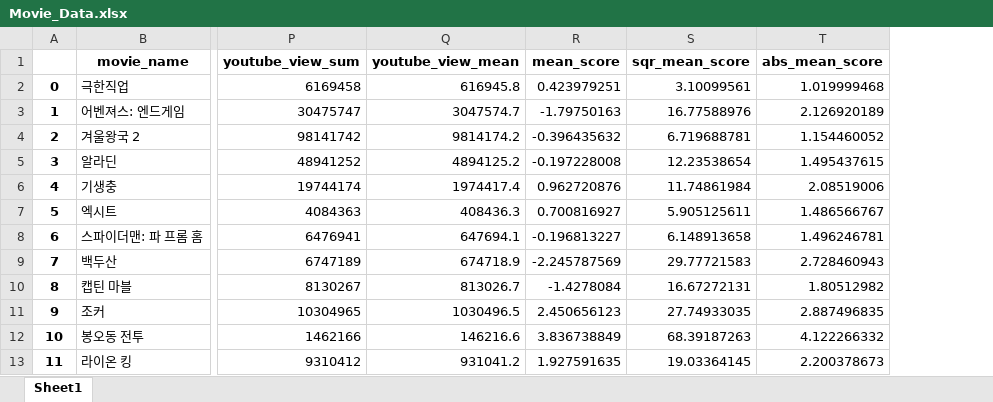
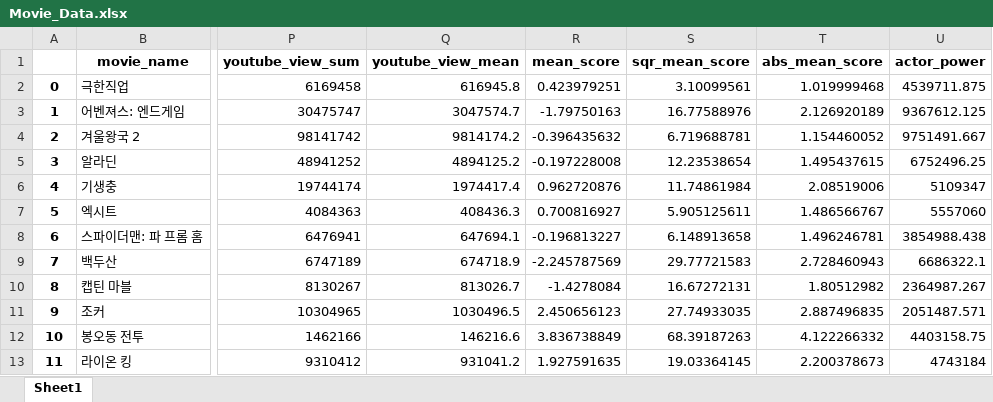
Before and after one commit to movie-catcher/data-analysis, an Excel workbook: taenam/Movie_Data.xlsx, sheet Sheet1, drawn as a sheet; only a part is shown, gaps mark what is left out; values as stored, in another font and other column widths than the file's, no borders; the diff names each change by its address in the sheet, - before the commit and + after, or states it on an @@ line.

Commit message:
Movie_Data DataFrame complete

```diff
--- a/taenam/Movie_Data.xlsx (sheet Sheet1)
+++ b/taenam/Movie_Data.xlsx (sheet Sheet1)
+column U (actor_power), rows 2-13: 4539711.875 | 9367612.125 | 9751491.667 | 6752496.25 | 5109347 | 5557060 | 3854988.438 | 6686322.1 | 2364987.267 | 2051487.571 | 4403158.75 | 4743184
```
Also changed, not shown: 2 other files.
